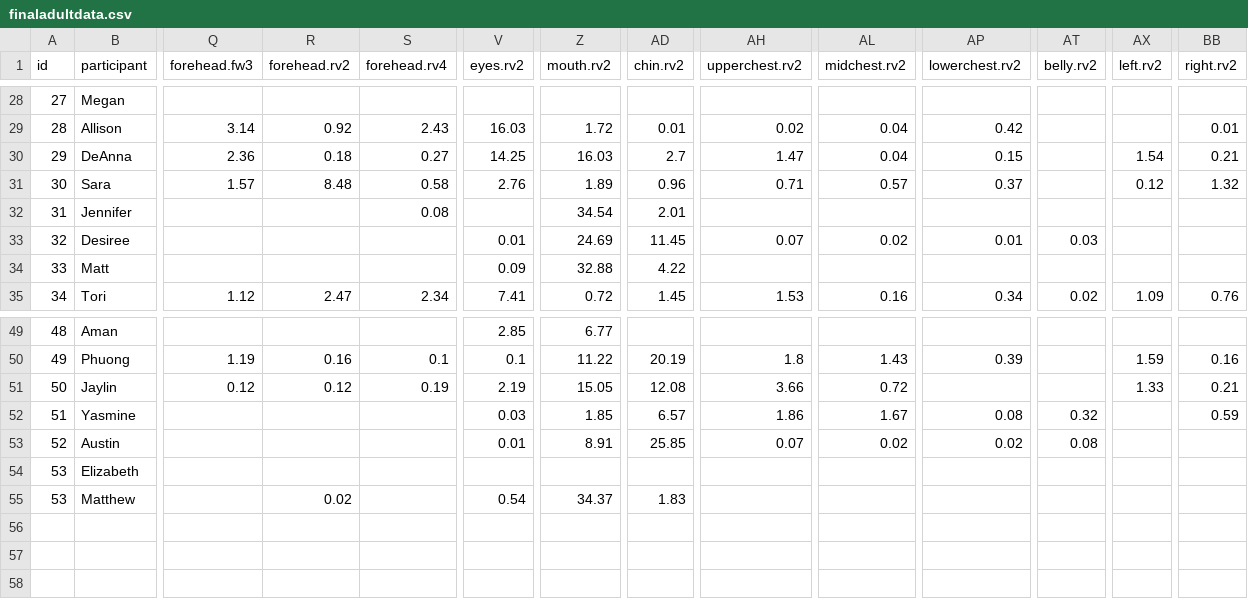
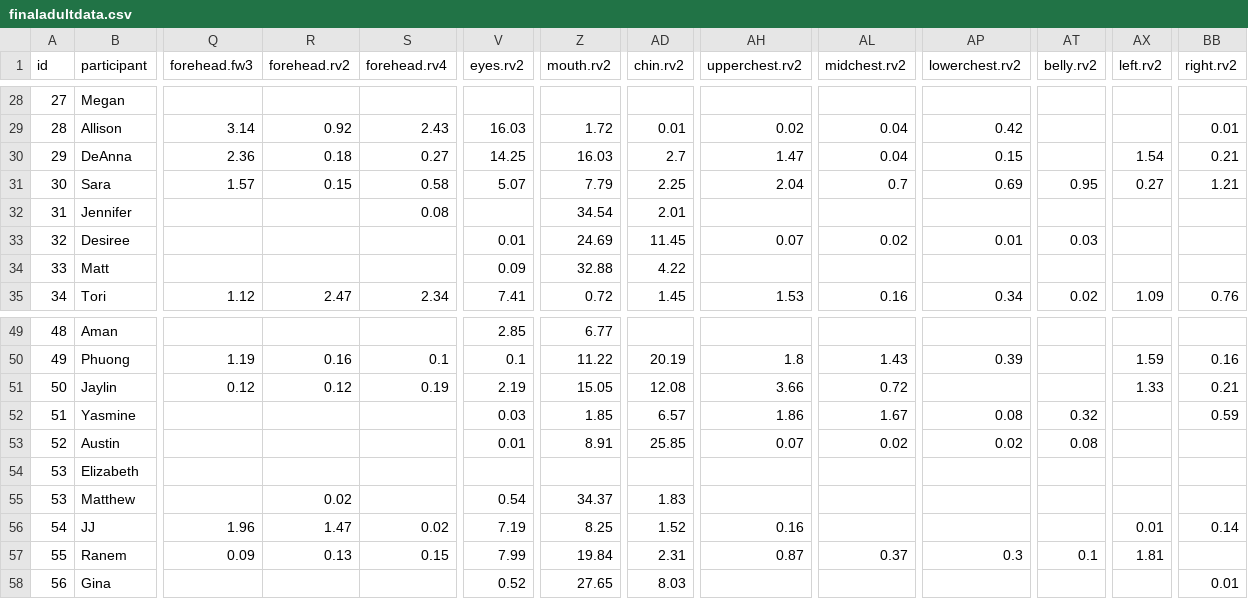
Before and after one commit to foundinblank/study1adults, a CSV file: finaladultdata.csv, drawn as a sheet; only a part is shown, gaps mark what is left out; rows hold the shown columns only; the diff names each change by its address in the sheet, - before the commit and + after, or states it on an @@ line.

```diff
--- a/finaladultdata.csv
+++ b/finaladultdata.csv
-R31 (forehead.rv2): 8.48
+R31 (forehead.rv2): 0.15
-V31 (eyes.rv2): 2.76
+V31 (eyes.rv2): 5.07
-Z31 (mouth.rv2): 1.89
+Z31 (mouth.rv2): 7.79
-AD31 (chin.rv2): 0.96
+AD31 (chin.rv2): 2.25
-AH31 (upperchest.rv2): 0.71
+AH31 (upperchest.rv2): 2.04
-AL31 (midchest.rv2): 0.57
+AL31 (midchest.rv2): 0.7
-AP31 (lowerchest.rv2): 0.37
+AP31 (lowerchest.rv2): 0.69
-AT31 (belly.rv2): (empty)
+AT31 (belly.rv2): 0.95
-AX31 (left.rv2): 0.12
+AX31 (left.rv2): 0.27
-BB31 (right.rv2): 1.32
+BB31 (right.rv2): 1.21
+row 56: 54 | JJ | 1.96 | 1.47 | 0.02 | 7.19 | 8.25 | 1.52 | 0.16 |  |  |  | 0.01 | 0.14
+row 57: 55 | Ranem | 0.09 | 0.13 | 0.15 | 7.99 | 19.84 | 2.31 | 0.87 | 0.37 | 0.3 | 0.1 | 1.81
+row 58: 56 | Gina |  |  |  | 0.52 | 27.65 | 8.03 |  |  |  |  |  | 0.01
```
Also changed, not shown: cleandata.csv, lessthan25.csv, 12 other files.
